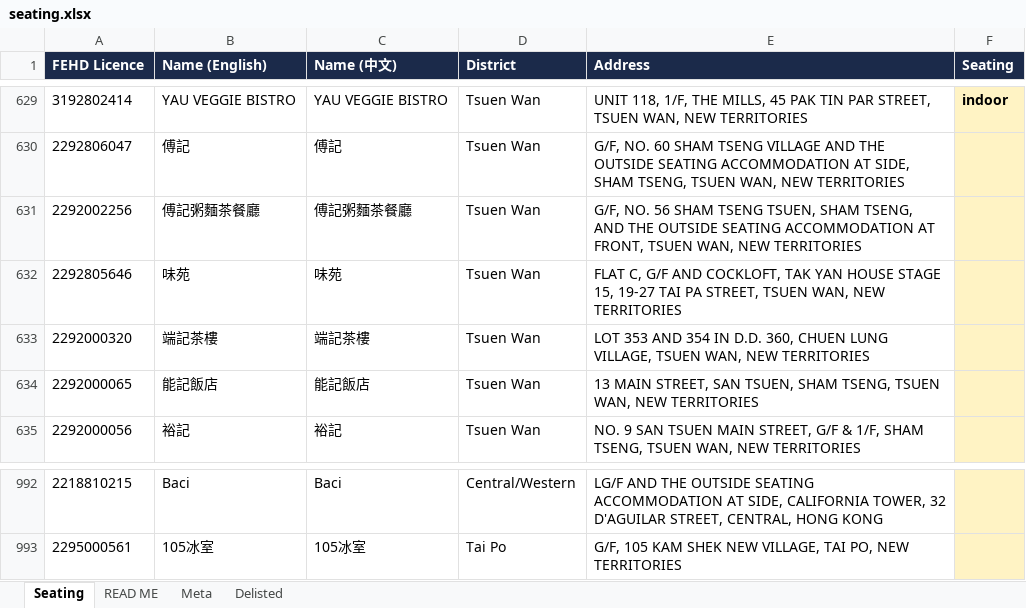
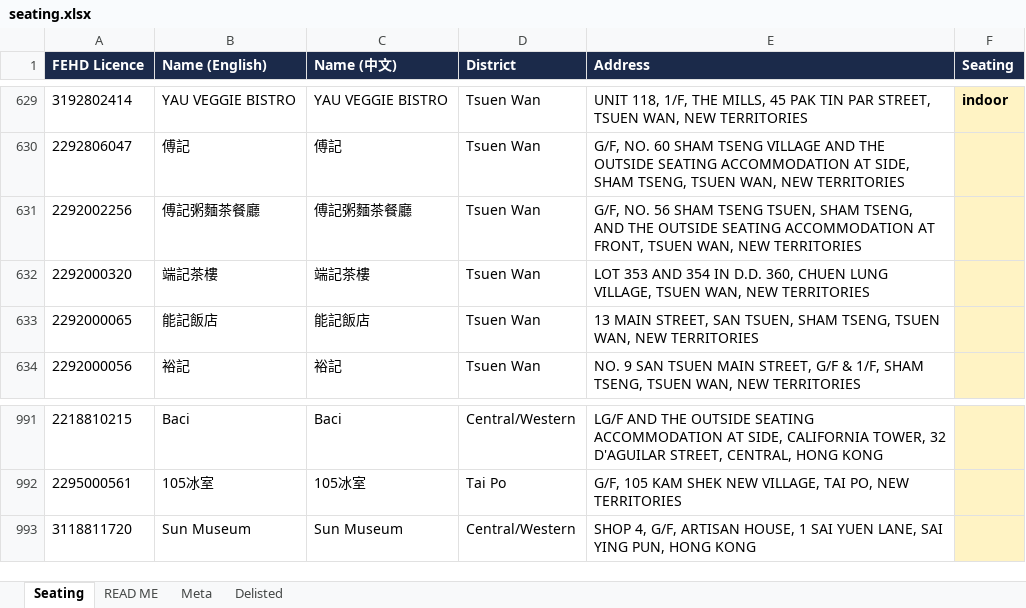
Before and after one commit to markeyhk/paws-plates-data, an Excel workbook: seating.xlsx, sheet Seating, drawn as a sheet; only a part is shown, gaps mark what is left out; values as stored, in another font and other column widths than the file's, no borders; removed rows and columns are numbered as before the commit, all else as after; the diff names each change by its address in the sheet, - before the commit and + after, or states it on an @@ line.

```diff
--- a/seating.xlsx (sheet Seating)
+++ b/seating.xlsx (sheet Seating)
-row 632: 2292805646 | 味苑 | 味苑 | Tsuen Wan | FLAT C, G/F AND COCKLOFT, TAK YAN HOUSE STAGE 15, 19-27 TAI PA STREET, TSUEN WAN, NEW TERRITORIES
+row 993: 3118811720 | Sun Museum | Sun Museum | Central/Western | SHOP 4, G/F, ARTISAN HOUSE, 1 SAI YUEN LANE, SAI YING PUN, HONG KONG
```
Also changed, not shown: sheet Delisted, sheet Meta, 1 other file.
